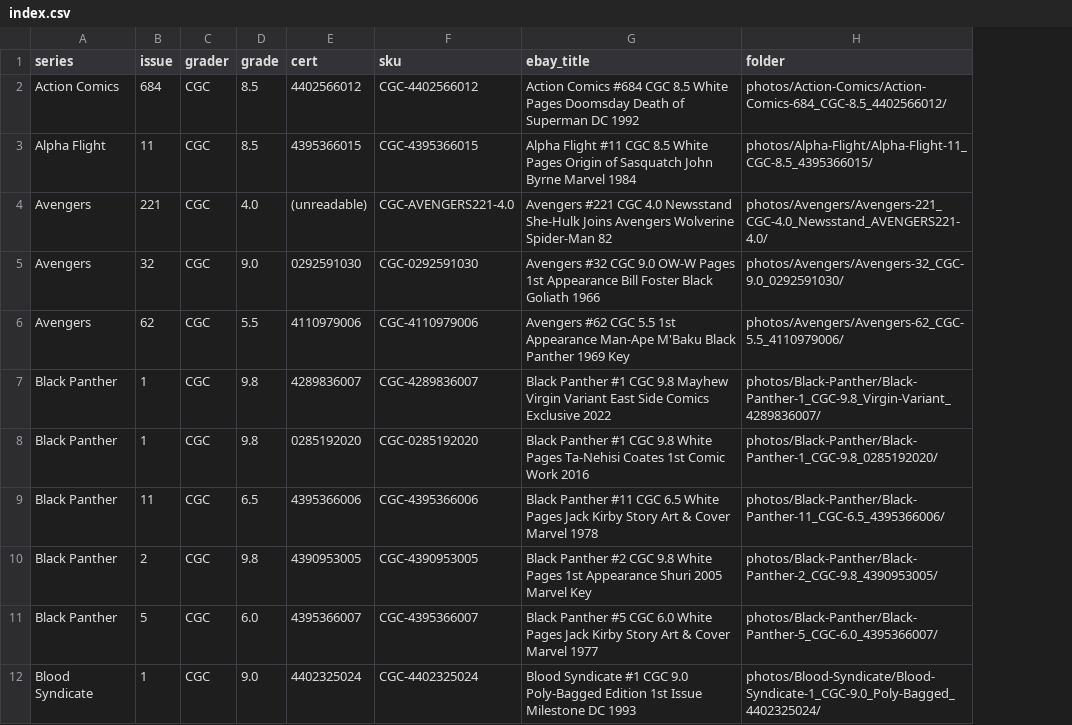
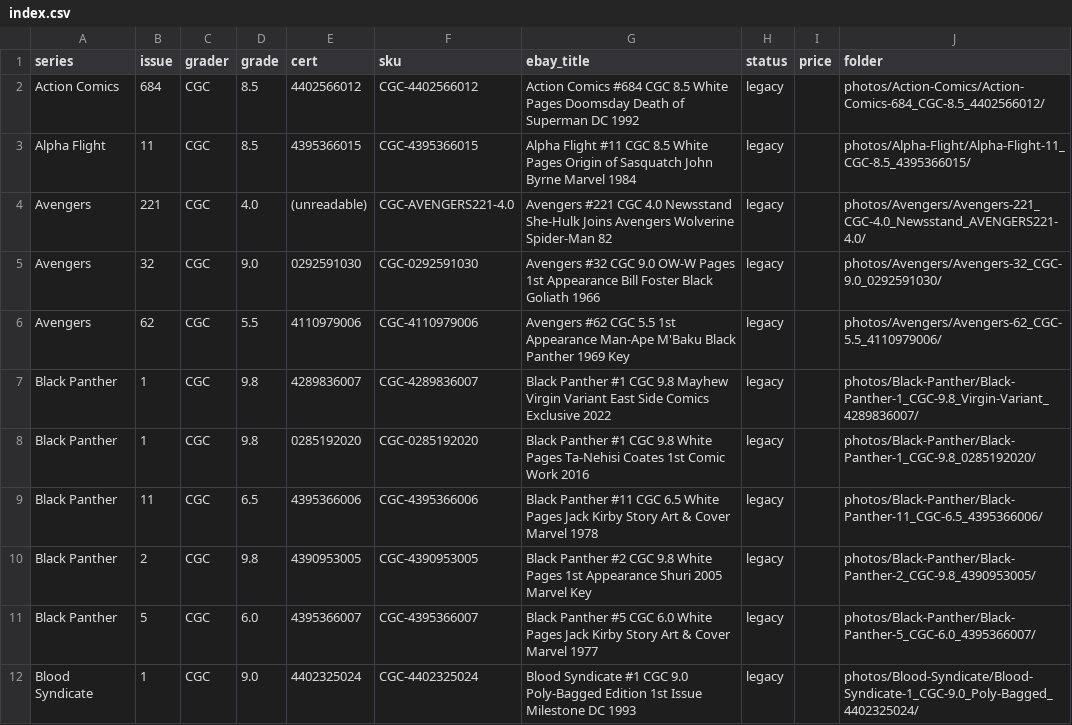
Before and after one commit to vb2tech/ebay-images, a CSV file: index.csv, drawn as a sheet; only a part is shown; the diff names each change by its address in the sheet, - before the commit and + after, or states it on an @@ line.

```diff
--- a/index.csv
+++ b/index.csv
+column H (status), rows 2-12: all legacy
+column I (price), empty
```
Also changed, not shown: 19 other files.
